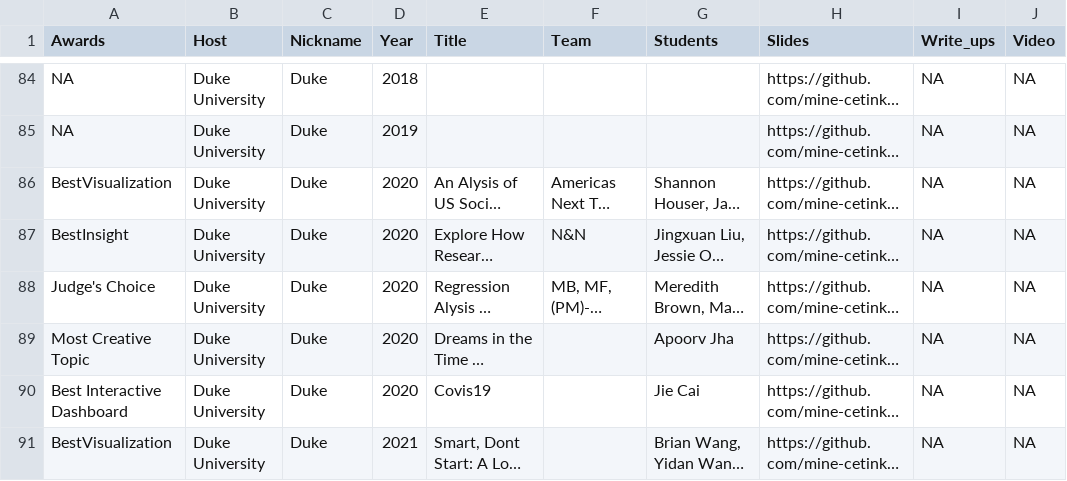
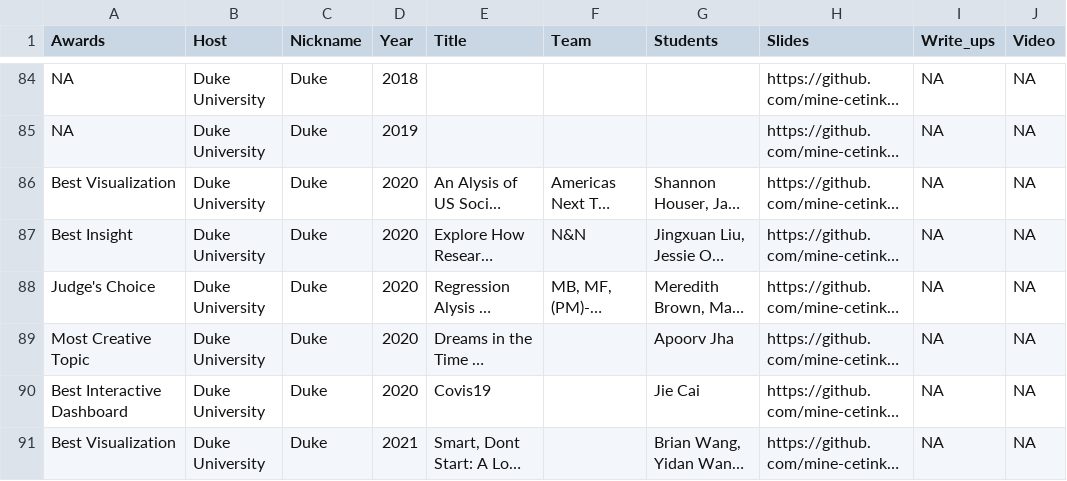
Before and after one commit to mine-cetinkaya-rundel/asa-datafest-dashboard, a CSV file: data/update_titles.csv, drawn as a sheet; only a part is shown, gaps mark what is left out; long unchanged cells end in …; the diff covers the shown part only; the diff names each change by its address in the sheet, - before the commit and + after, or states it on an @@ line.

Commit message:
fix award names

```diff
--- a/data/update_titles.csv
+++ b/data/update_titles.csv
-A86 (Awards): BestVisualization
+A86 (Awards): Best Visualization
-A87 (Awards): BestInsight
+A87 (Awards): Best Insight
-A91 (Awards): BestVisualization
+A91 (Awards): Best Visualization
```
Also changed, not shown: 47 edited cells elsewhere in this file.
